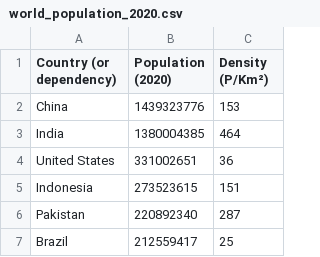
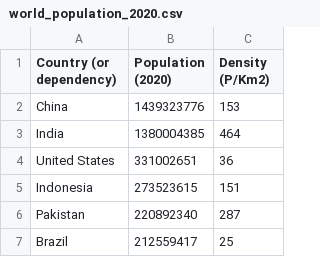
Before and after one commit to AdrianArnaiz/COVID_timeseries_scrap_and_analysis, a CSV file: csv/world_population_2020.csv, drawn as a sheet; only a part is shown.

```diff
--- a/csv/world_population_2020.csv
+++ b/csv/world_population_2020.csv
@@ -1,2 +1,2 @@
-Country (or dependency),Population (2020),Density (P/Km²)
+Country (or dependency),Population (2020),Density (P/Km2)
 China,1439323776,153
```
Also changed, not shown: 1 other file.
